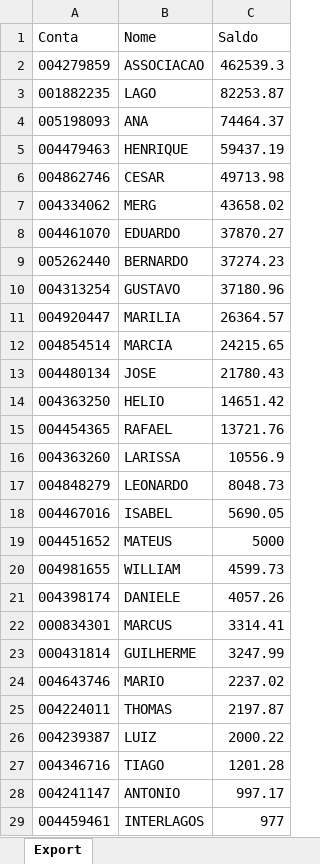
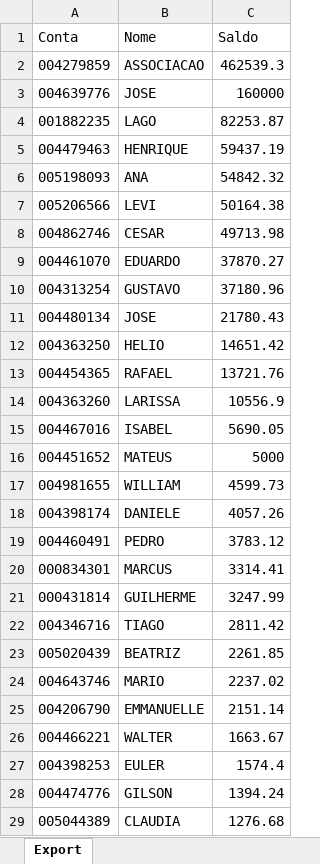
Before and after one commit to lauroteles/app_mesa_de_opera-es_corrigido, an Excel workbook: Saldo.xlsx, sheet Export, drawn as a sheet; only a part is shown; the shorter side is filled out with more unchanged rows; values as stored, in another font and other column widths than the file's, no borders; removed rows and columns are numbered as before the commit, all else as after; the diff covers the shown part only; the diff names each change by its address in the sheet, - before the commit and + after, or states it on an @@ line.

```diff
--- a/Saldo.xlsx (sheet Export)
+++ b/Saldo.xlsx (sheet Export)
+row 3: 004639776 | JOSE | 160000
-row 4: 005198093 | ANA | 74464.37
+row 6: 005198093 | ANA | 54842.32
+row 7: 005206566 | LEVI | 50164.38
-row 7: 004334062 | MERG | 43658.02
-row 9: 005262440 | BERNARDO | 37274.23
-row 11: 004920447 | MARILIA | 26364.57
-row 12: 004854514 | MARCIA | 24215.65
-row 17: 004848279 | LEONARDO | 8048.73
+row 19: 004460491 | PEDRO | 3783.12
+row 22: 004346716 | TIAGO | 2811.42
+row 23: 005020439 | BEATRIZ | 2261.85
-row 25: 004224011 | THOMAS | 2197.87
-row 26: 004239387 | LUIZ | 2000.22
-row 27: 004346716 | TIAGO | 1201.28
+row 25: 004206790 | EMMANUELLE | 2151.14
+row 26: 004466221 | WALTER | 1663.67
+row 27: 004398253 | EULER | 1574.4
+row 28: 004474776 | GILSON | 1394.24
+row 29: 005044389 | CLAUDIA | 1276.68
```
Also changed, not shown: 18 added rows and 22 removed rows elsewhere in this sheet, PL Total.xlsx.
